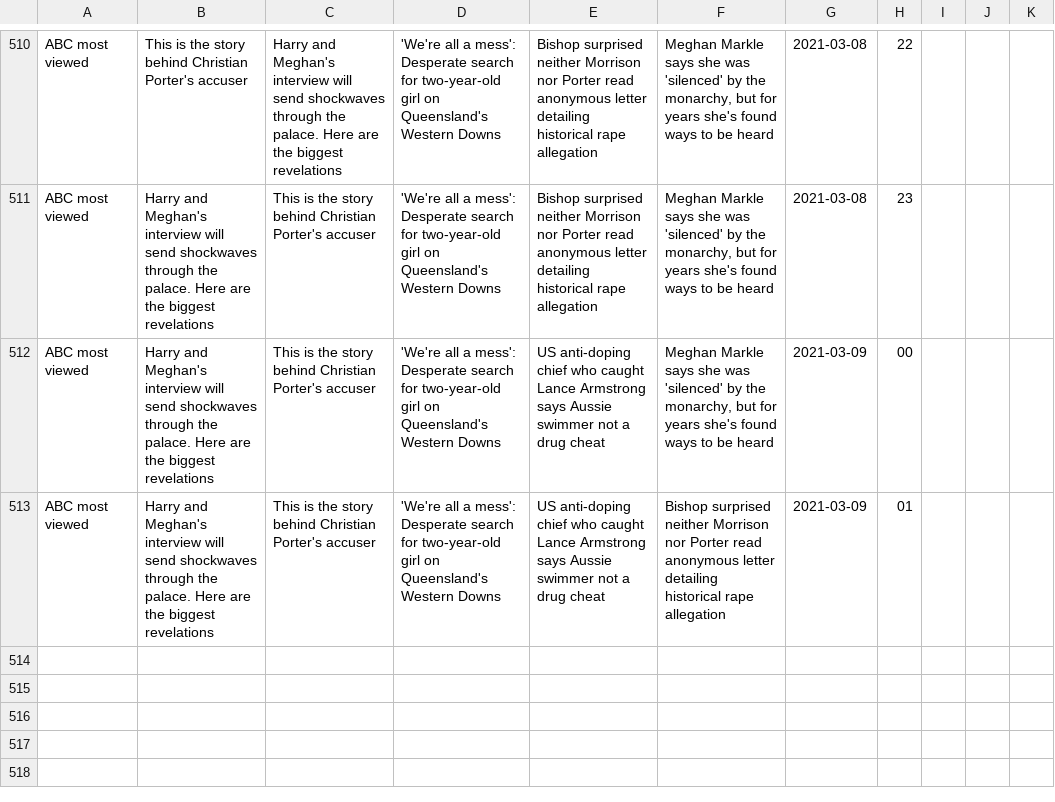
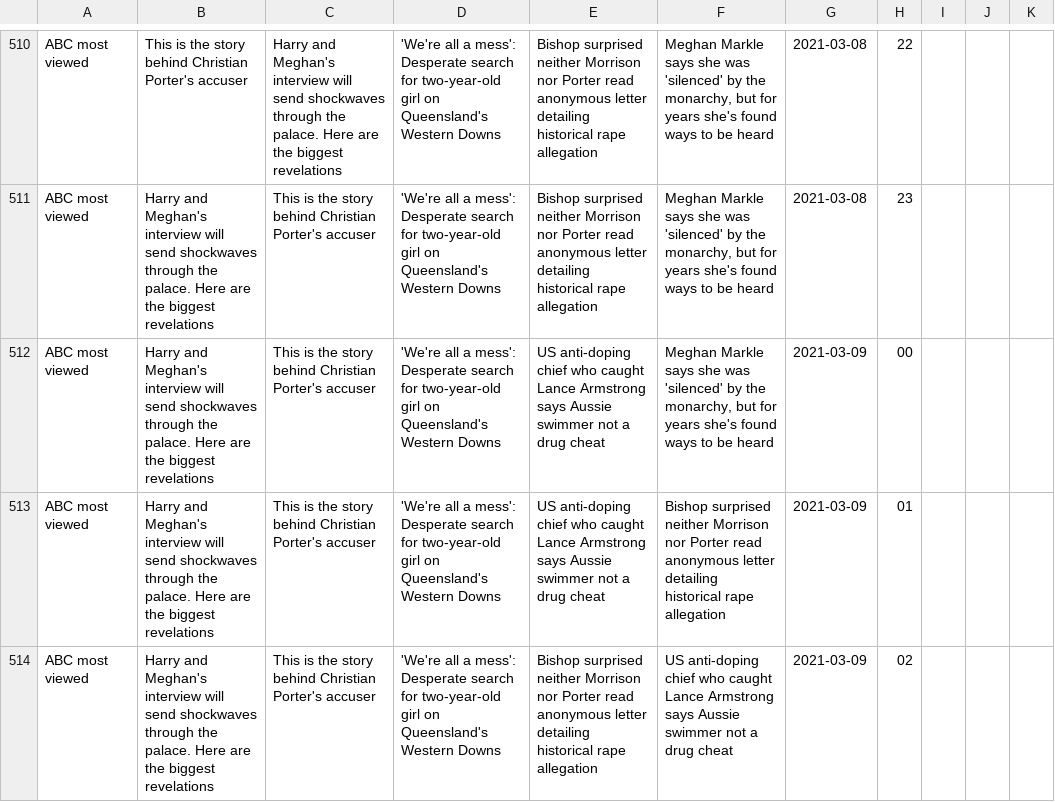
Before and after one commit to joshnicholas/trends, a CSV file: data/abc_pop.csv, drawn as a sheet; only a part is shown, gaps mark what is left out.

Commit message:
Latest data: Mon Mar  8 16:57:31 UTC 2021

```diff
--- a/data/abc_pop.csv
+++ b/data/abc_pop.csv
@@ -513 +513,2 @@ ABC most viewed,Harry and Meghan's interview will send shockwaves through the pa
 ABC most viewed,Harry and Meghan's interview will send shockwaves through the palace. Here are the biggest revelations,This is the story behind Christian Porter's accuser,'We're all a mess': Desperate search for two-year-old girl on Queensland's Western Downs,US anti-doping chief who caught Lance Armstrong says Aussie swimmer not a drug cheat,Bishop surprised neither Morrison nor Porter read anonymous letter detailing historical rape allegation,2021-03-09,01,,,
+ABC most viewed,Harry and Meghan's interview will send shockwaves through the palace. Here are the biggest revelations,This is the story behind Christian Porter's accuser,'We're all a mess': Desperate search for two-year-old girl on Queensland's Western Downs,Bishop surprised neither Morrison nor Porter read anonymous letter detailing historical rape allegation,US anti-doping chief who caught Lance Armstrong says Aussie swimmer not a drug cheat,2021-03-09,02,,,
```
